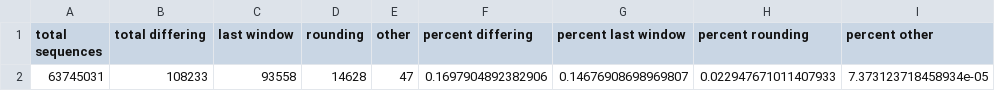
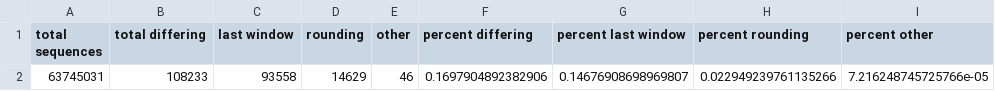
Before and after one commit to ridgelab/ExtRamp-2.0-Benchmarking, a TSV file: outputs/benchmark1_difference_explanation-hmean.tsv, drawn as a sheet.

```diff
--- a/outputs/benchmark1_difference_explanation-hmean.tsv
+++ b/outputs/benchmark1_difference_explanation-hmean.tsv
@@ -1,2 +1,2 @@
 total sequences	total differing	last window	rounding	other	percent differing	percent last window	percent rounding	percent other
-63745031	108233	93558	14628	47	0.1697904892382906	0.14676908698969807	0.022947671011407933	7.373123718458934e-05
+63745031	108233	93558	14629	46	0.1697904892382906	0.14676908698969807	0.022949239761135266	7.216248745725766e-05
```
Also changed, not shown: outputs/unexplained_differences.tsv, 3 other files.
